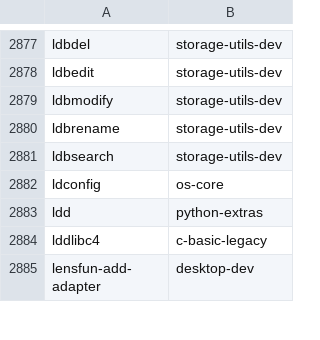
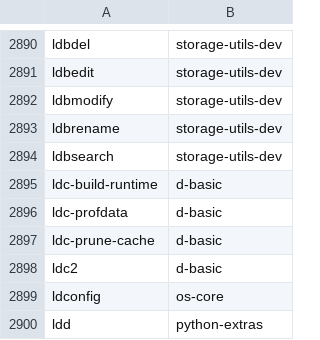
Before and after one commit to lebensterben/cnf, a CSV file: commandlist.csv, drawn as a sheet; only a part is shown, gaps mark what is left out; the shorter side is filled out with more unchanged rows; the diff covers the shown part only; the diff names each change by its address in the sheet, - before the commit and + after, or states it on an @@ line.

Commit message:
update command list for 28480

```diff
--- a/commandlist.csv
+++ b/commandlist.csv
+row 2895: ldc-build-runtime | d-basic
+row 2896: ldc-profdata | d-basic
+row 2897: ldc-prune-cache | d-basic
+row 2898: ldc2 | d-basic
```
Also changed, not shown: 25 added rows and 50 edited cells elsewhere in this file, 2 other files.
